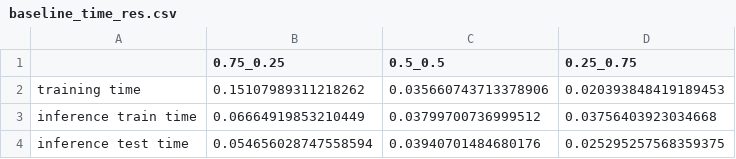
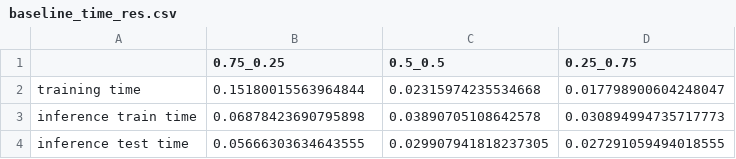
Before and after one commit to syeehyn/personalization-system, a CSV file: data/processed/evaluation_result/baseline_time_res.csv, drawn as a sheet.

```diff
--- a/data/processed/evaluation_result/baseline_time_res.csv
+++ b/data/processed/evaluation_result/baseline_time_res.csv
@@ -1,4 +1,4 @@
 ,0.75_0.25,0.5_0.5,0.25_0.75
-training time,0.15107989311218262,0.035660743713378906,0.020393848419189453
-inference train time,0.06664919853210449,0.03799700736999512,0.03756403923034668
-inference test time,0.054656028747558594,0.03940701484680176,0.025295257568359375
+training time,0.15180015563964844,0.02315974235534668,0.017798900604248047
+inference train time,0.06878423690795898,0.03890705108642578,0.030894994735717773
+inference test time,0.05666303634643555,0.029907941818237305,0.027291059494018555
```
Also changed, not shown: data/processed/evaluation_result/itembased_time_res.csv, data/processed/evaluation_result/modelbased_time_res.csv, 3 other files.
